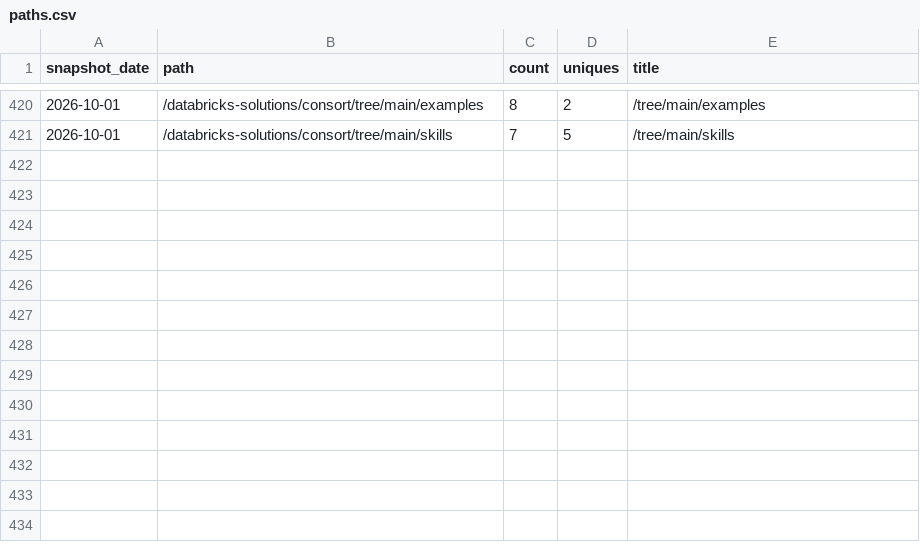
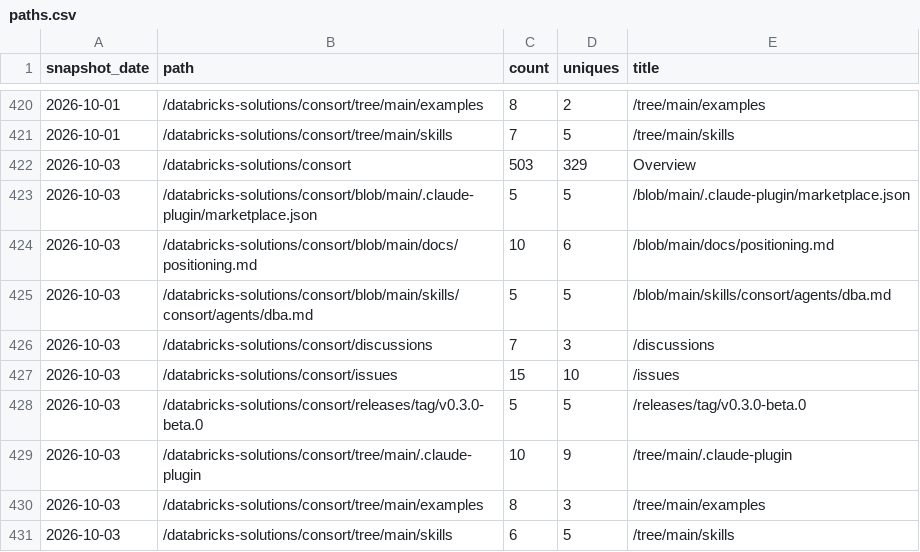
Before and after one commit to cathysnell/consort, a CSV file: traffic/paths.csv, drawn as a sheet; only a part is shown, gaps mark what is left out.

Commit message:
chore(traffic): record daily clones, views, referrers, paths, repo stats

```diff
--- a/traffic/paths.csv
+++ b/traffic/paths.csv
@@ -421 +421,11 @@ snapshot_date,path,count,uniques,title
 "2026-10-01","/databricks-solutions/consort/tree/main/skills",7,5,"/tree/main/skills"
+"2026-10-03","/databricks-solutions/consort",503,329,"Overview"
+"2026-10-03","/databricks-solutions/consort/blob/main/.claude-plugin/marketplace.json",5,5,"/blob/main/.claude-plugin/marketplace.json"
+"2026-10-03","/databricks-solutions/consort/blob/main/docs/positioning.md",10,6,"/blob/main/docs/positioning.md"
+"2026-10-03","/databricks-solutions/consort/blob/main/skills/consort/agents/dba.md",5,5,"/blob/main/skills/consort/agents/dba.md"
+"2026-10-03","/databricks-solutions/consort/discussions",7,3,"/discussions"
+"2026-10-03","/databricks-solutions/consort/issues",15,10,"/issues"
+"2026-10-03","/databricks-solutions/consort/releases/tag/v0.3.0-beta.0",5,5,"/releases/tag/v0.3.0-beta.0"
+"2026-10-03","/databricks-solutions/consort/tree/main/.claude-plugin",10,9,"/tree/main/.claude-plugin"
+"2026-10-03","/databricks-solutions/consort/tree/main/examples",8,3,"/tree/main/examples"
+"2026-10-03","/databricks-solutions/consort/tree/main/skills",6,5,"/tree/main/skills"
```
Also changed, not shown: traffic/clones.csv, traffic/referrers.csv, 2 other files.
